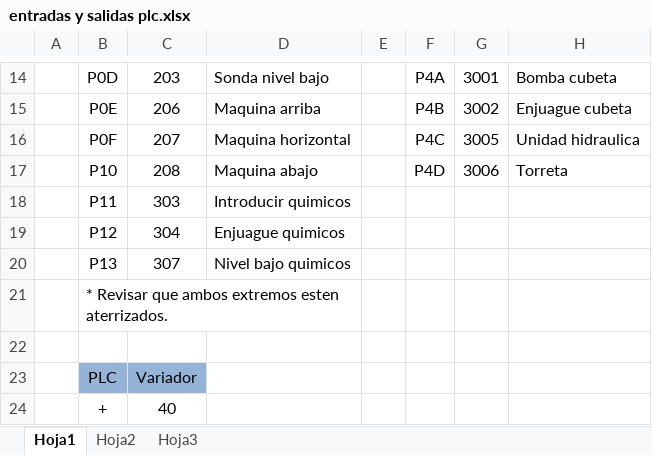
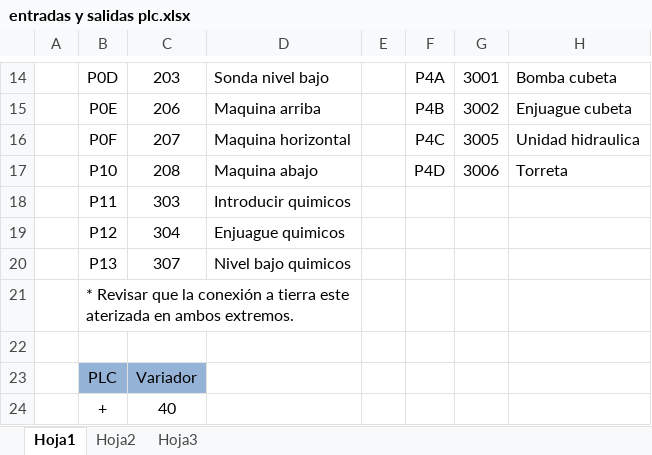
Before and after one commit to hhautomatizacion/lavadora.net, an Excel workbook: Diagramas/entradas y salidas plc.xlsx, sheet Hoja1, drawn as a sheet; only a part is shown, gaps mark what is left out; values as stored, in another font and other column widths than the file's, no borders; the diff names each change by its address in the sheet, - before the commit and + after, or states it on an @@ line.

Commit message:
Modifica nota.

```diff
--- a/Diagramas/entradas y salidas plc.xlsx (sheet Hoja1)
+++ b/Diagramas/entradas y salidas plc.xlsx (sheet Hoja1)
-B21: …Revisar que ambos extremos esten aterrizados.
+B21: …Revisar que la conexión a tierra este aterizada en ambos extremos.
```
